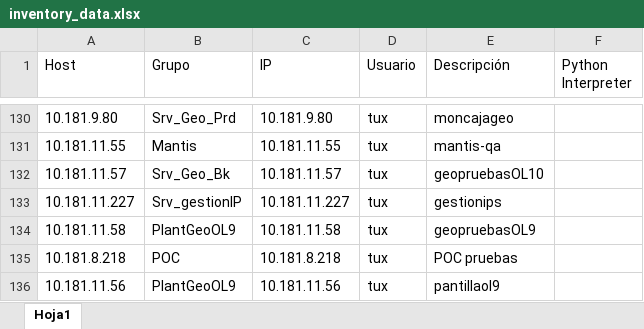
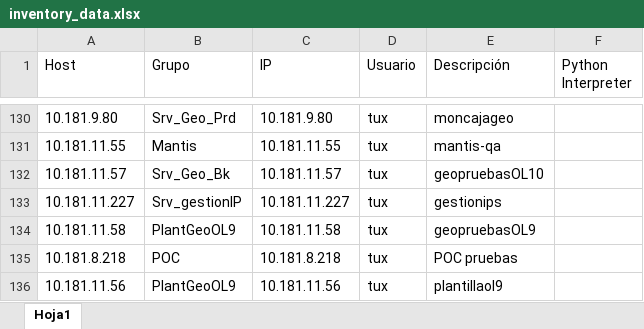
Before and after one commit to colcomerciodevs/CIS-Ansible, an Excel workbook: Inventory/dynamic_inventory/inventory_data.xlsx, sheet Hoja1, drawn as a sheet; only a part is shown, gaps mark what is left out; values as stored, in another font and other column widths than the file's, no borders; the diff names each change by its address in the sheet, - before the commit and + after, or states it on an @@ line.

Commit message:
Actualización automática: 2026-04-14 17:12:42

```diff
--- a/Inventory/dynamic_inventory/inventory_data.xlsx (sheet Hoja1)
+++ b/Inventory/dynamic_inventory/inventory_data.xlsx (sheet Hoja1)
-E136 (Descripción): pantillaol9
+E136 (Descripción): plantillaol9
```
